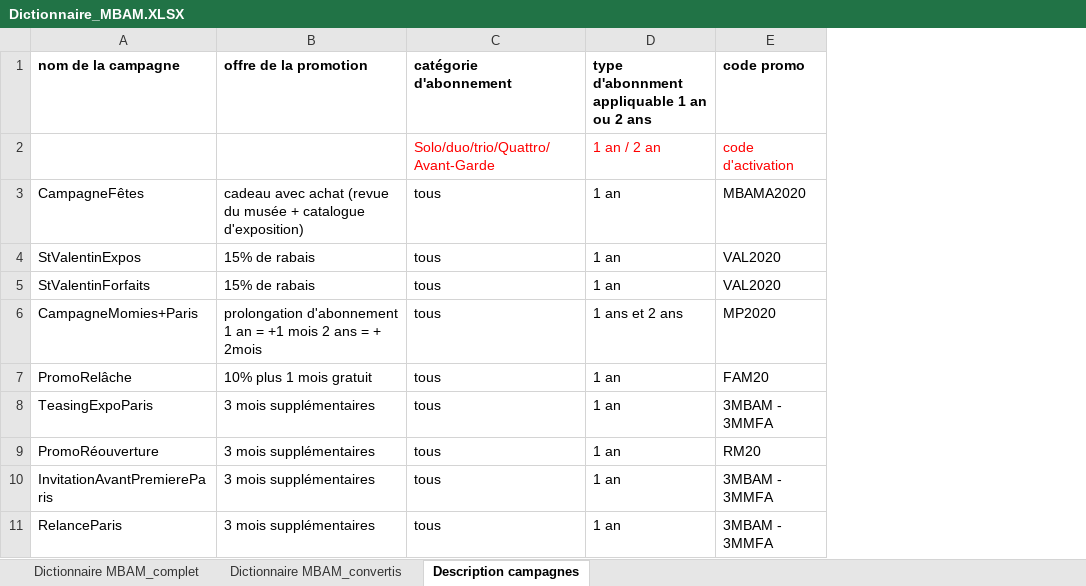
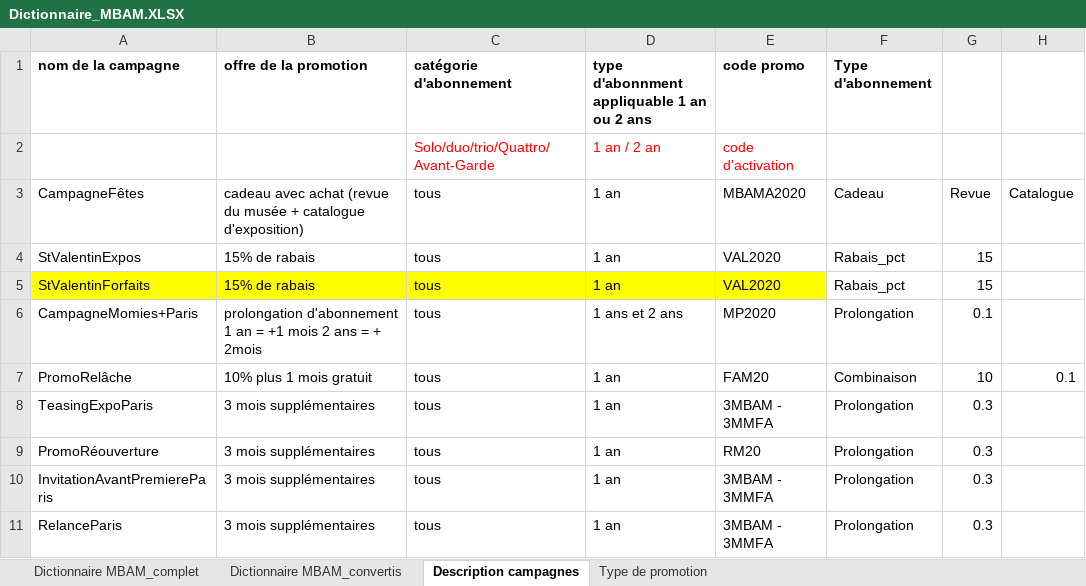
Before and after one commit to dlemieux89/MBAM, an Excel workbook: Dictionnaire_MBAM.XLSX, sheet Description campagnes, drawn as a sheet; only a part is shown; values as stored, in another font and other column widths than the file's, no borders; the diff names each change by its address in the sheet, - before the commit and + after, or states it on an @@ line.

```diff
--- a/Dictionnaire_MBAM.XLSX (sheet Description campagnes)
+++ b/Dictionnaire_MBAM.XLSX (sheet Description campagnes)
+sheet tab: Type de promotion
+column F (Type d'abonnement), rows 3-11: Cadeau | Rabais_pct | Rabais_pct | Prolongation | Combinaison | Prolongation | Prolongation | Prolongation | Prolongation
+column G, rows 3-11: Revue | 15 | 15 | 0.1 | 10 | 0.3 | 0.3 | 0.3 | 0.3
+column H, rows 3-7: Catalogue |  |  |  | 0.1
-A5:E5 fill: none
+A5:E5 fill: #FFFF00
```
Also changed, not shown: 2 other files.
